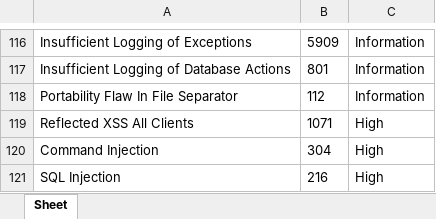
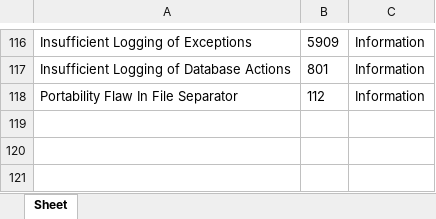
Before and after one commit to nico-vrn/PDF_to_Excell, an Excel workbook: test_gros.xlsx, sheet Sheet, drawn as a sheet; only a part is shown, gaps mark what is left out; values as stored, in another font and other column widths than the file's, no borders; the diff names each change by its address in the sheet, - before the commit and + after, or states it on an @@ line.

```diff
--- a/test_gros.xlsx (sheet Sheet)
+++ b/test_gros.xlsx (sheet Sheet)
-row 119: Reflected XSS All Clients | 1071 | High
-row 120: Command Injection | 304 | High
-row 121: SQL Injection | 216 | High
```
Also changed, not shown: test_en.xlsx, test_fr.xlsx, 2 other files.
